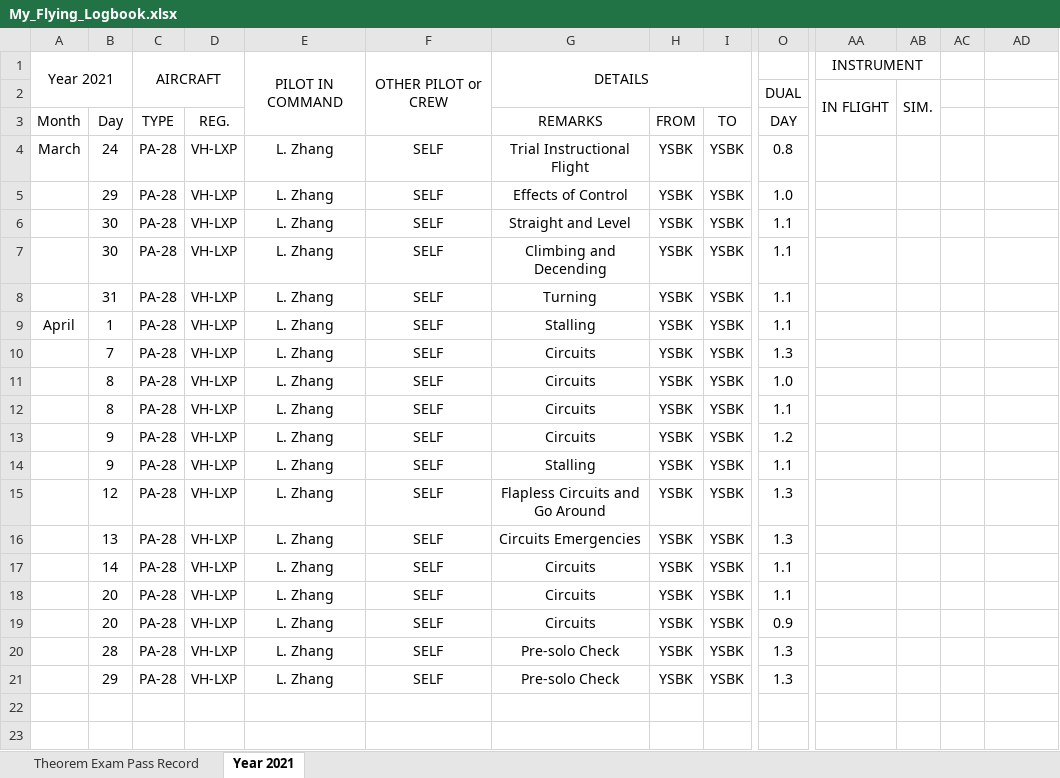
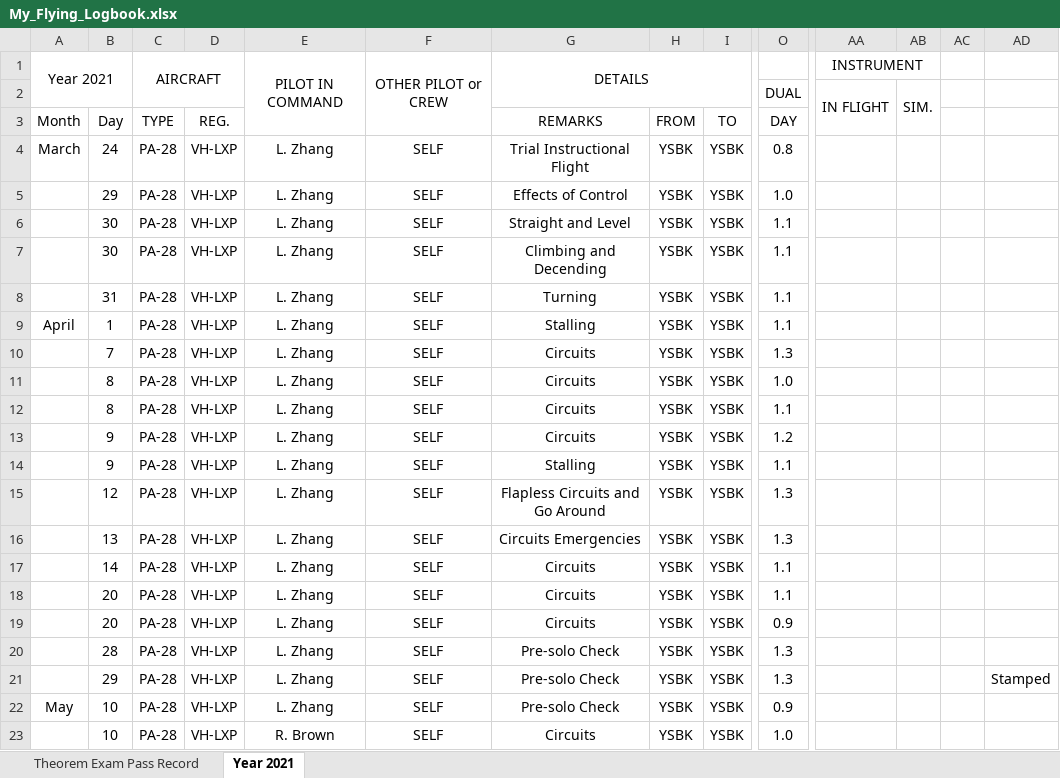
Before and after one commit to ninn-kou/PA28, an Excel workbook: log/My_Flying_Logbook.xlsx, sheet Year 2021, drawn as a sheet; only a part is shown, gaps mark what is left out; values as stored, in another font and other column widths than the file's, no borders; rows hold the shown columns only; the diff names each change by its address in the sheet, - before the commit and + after, or states it on an @@ line.

Commit message:
Update My_Flying_Logbook.xlsx

```diff
--- a/log/My_Flying_Logbook.xlsx (sheet Year 2021)
+++ b/log/My_Flying_Logbook.xlsx (sheet Year 2021)
-AD21: (empty)
+AD21: Stamped
+row 22: May | 10 | PA-28 | VH-LXP | L. Zhang | SELF | Pre-solo Check | YSBK | YSBK | 0.9
+row 23:  | 10 | PA-28 | VH-LXP | R. Brown | SELF | Circuits | YSBK | YSBK | 1.0
```
